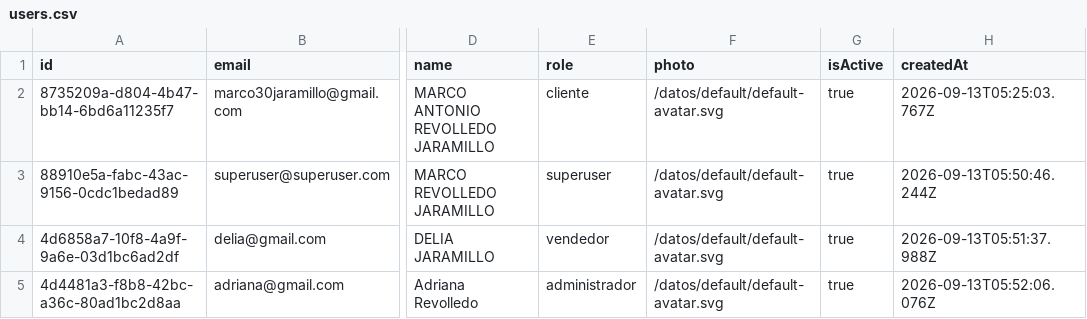
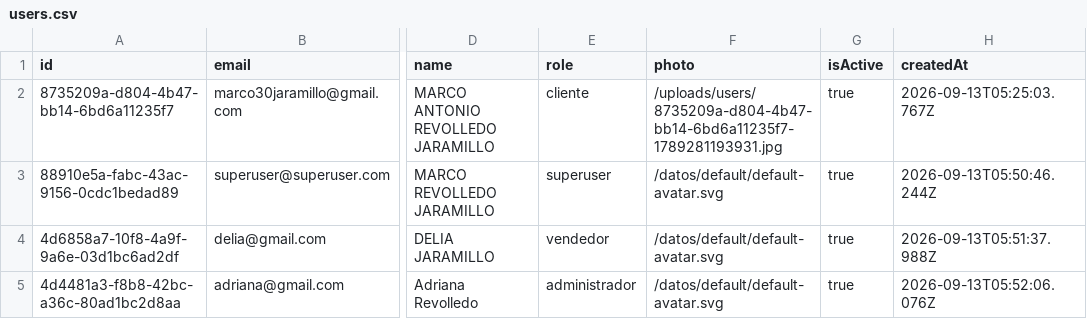
Before and after one commit to marco30jaramillo/prueba_cloud_code, a CSV file: backend/users.csv, drawn as a sheet; only a part is shown, gaps mark what is left out; the diff names each change by its address in the sheet, - before the commit and + after, or states it on an @@ line.

```diff
--- a/backend/users.csv
+++ b/backend/users.csv
-F2 (photo): /datos/default/default-avatar.svg
+F2 (photo): /uploads/users/8735209a-d804-4b47-bb14-6bd6a11235f7-1789281193931.jpg
```
Also changed, not shown: 8 other files.
